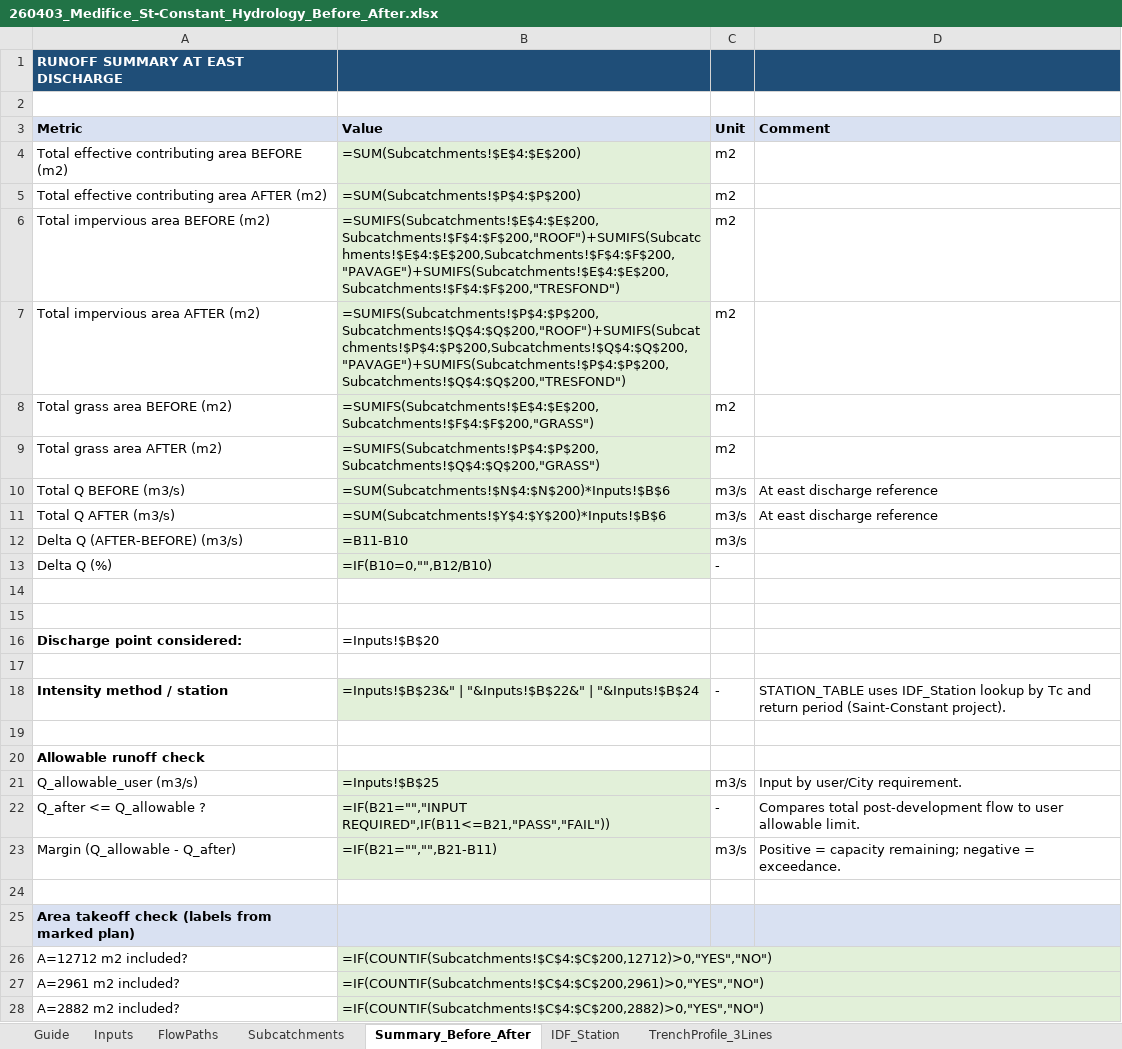
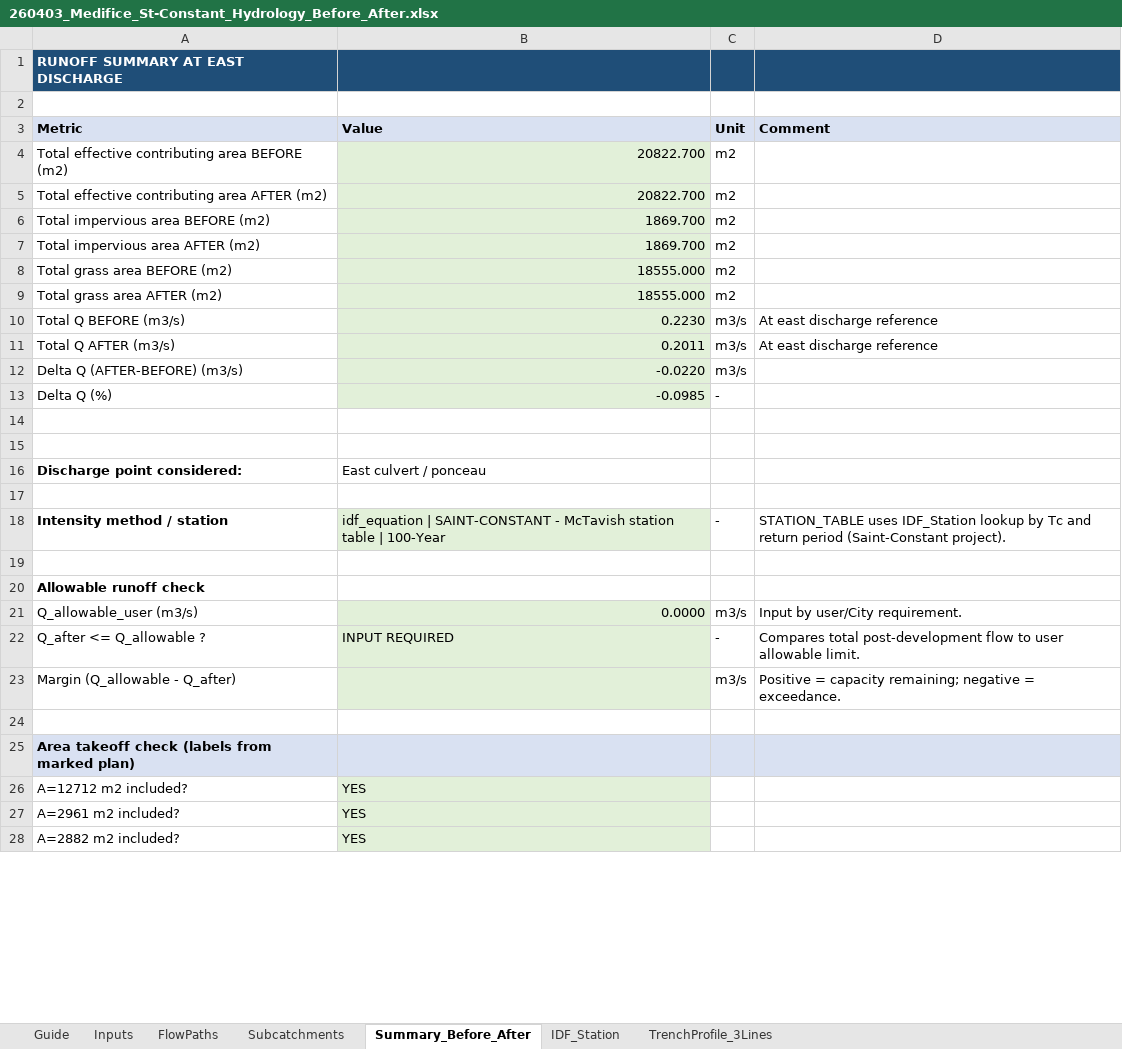
Before and after one commit to acon560-prog/idf-web-app, an Excel workbook: engineering/drainage-design/260403_Medifice_St-Constant_Hydrology_Before_After.xlsx, sheet Summary_Before_After, drawn as a sheet; only a part is shown; values as stored, in another font and other column widths than the file's, no borders; formulas without a stored value are shown as written; the diff covers the shown part only; the diff names each change by its address in the sheet, - before the commit and + after, or states it on an @@ line.

Commit message:
Update St-Constant workbook

```diff
--- a/engineering/drainage-design/260403_Medifice_St-Constant_Hydrology_Before_After.xlsx (sheet Summary_Before_After)
+++ b/engineering/drainage-design/260403_Medifice_St-Constant_Hydrology_Before_After.xlsx (sheet Summary_Before_After)
-B4 (Value): =SUM(Subcatchments!$E$4:$E$200)
+B4 (Value): 20822.700
-B5 (Value): =SUM(Subcatchments!$P$4:$P$200)
+B5 (Value): 20822.700
-B6 (Value): =SUMIFS(Subcatchments!$E$4:$E$200,Subcatchments!$F$4:$F$200,"ROOF")+SUMIFS(Subcatchments!$E$4:$E$200,Subcatchments!$F$4:$F$200,"PAVAGE")+SUMIFS(Subcatchments!$E$4:$E$200,Subcatchments!$F$4:$F$200,"TRESFOND")
+B6 (Value): 1869.700
-B7 (Value): =SUMIFS(Subcatchments!$P$4:$P$200,Subcatchments!$Q$4:$Q$200,"ROOF")+SUMIFS(Subcatchments!$P$4:$P$200,Subcatchments!$Q$4:$Q$200,"PAVAGE")+SUMIFS(Subcatchments!$P$4:$P$200,Subcatchments!$Q$4:$Q$200,"TRESFOND")
+B7 (Value): 1869.700
-B8 (Value): =SUMIFS(Subcatchments!$E$4:$E$200,Subcatchments!$F$4:$F$200,"GRASS")
+B8 (Value): 18555.000
-B9 (Value): =SUMIFS(Subcatchments!$P$4:$P$200,Subcatchments!$Q$4:$Q$200,"GRASS")
+B9 (Value): 18555.000
-B10 (Value): =SUM(Subcatchments!$N$4:$N$200)*Inputs!$B$6
+B10 (Value): 0.2230
-B11 (Value): =SUM(Subcatchments!$Y$4:$Y$200)*Inputs!$B$6
+B11 (Value): 0.2011
-B12 (Value): =B11-B10
+B12 (Value): -0.0220
-B13 (Value): =IF(B10=0,"",B12/B10)
+B13 (Value): -0.0985
-B16 (Value): =Inputs!$B$20
+B16 (Value): East culvert / ponceau
-B18 (Value): =Inputs!$B$23&" | "&Inputs!$B$22&" | "&Inputs!$B$24
+B18 (Value): idf_equation | SAINT-CONSTANT - McTavish station table | 100-Year
-B21 (Value): =Inputs!$B$25
+B21 (Value): 0.0000
-B22 (Value): =IF(B21="","INPUT REQUIRED",IF(B11<=B21,"PASS","FAIL"))
+B22 (Value): INPUT REQUIRED
-B23 (Value): =IF(B21="","",B21-B11)
+B23 (Value): (empty)
-B26 (Value): =IF(COUNTIF(Subcatchments!$C$4:$C$200,12712)>0,"YES","NO")
+B26 (Value): YES
-B27 (Value): =IF(COUNTIF(Subcatchments!$C$4:$C$200,2961)>0,"YES","NO")
+B27 (Value): YES
-B28 (Value): =IF(COUNTIF(Subcatchments!$C$4:$C$200,2882)>0,"YES","NO")
+B28 (Value): YES
```
Also changed, not shown: 9 edited cells elsewhere in this sheet, sheet FlowPaths, sheet Subcatchments, sheet Guide, sheet Inputs, sheet TrenchProfile_3Lines.
